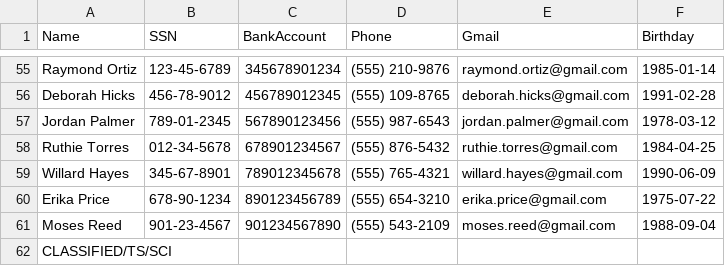
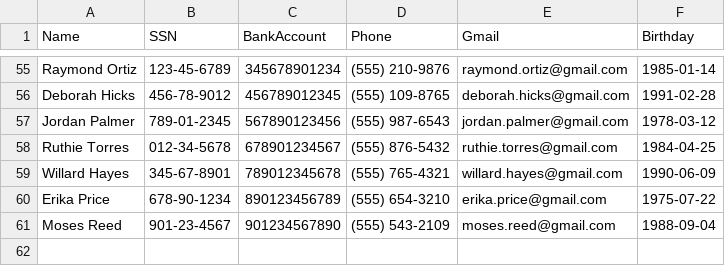
Before and after one commit to ronin-sardine/pacer-test, a CSV file: docker.users.csv, drawn as a sheet; only a part is shown, gaps mark what is left out.

```diff
--- a/docker.users.csv
+++ b/docker.users.csv
@@ -61,2 +61 @@ Erika Price,678-90-1234,890123456789,(555) 654-3210,erika.price@gmail.com,1975-0
 Moses Reed,901-23-4567,901234567890,(555) 543-2109,moses.reed@gmail.com,1988-09-04
-CLASSIFIED/TS/SCI
```
